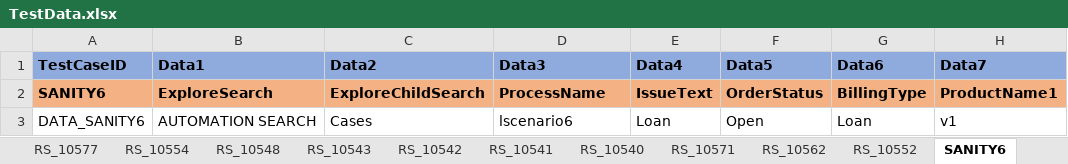
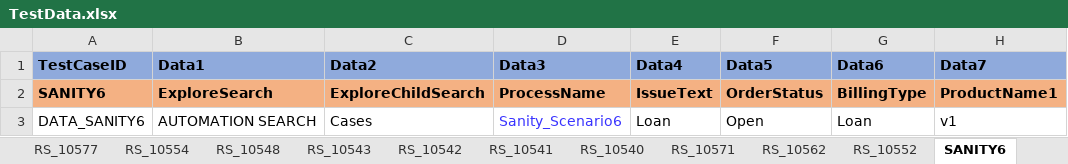
Before and after one commit to svmx-amresh-kumar/SVMX_Catalyst, an Excel workbook: fsaautomation/resources/TestData.xlsx, sheet SANITY6, drawn as a sheet; only a part is shown; values as stored, in another font and other column widths than the file's, no borders; the diff names each change by its address in the sheet, - before the commit and + after, or states it on an @@ line.

Commit message:
commiting
lks

```diff
--- a/fsaautomation/resources/TestData.xlsx (sheet SANITY6)
+++ b/fsaautomation/resources/TestData.xlsx (sheet SANITY6)
-D3 (Data3): lscenario6
+D3 (Data3): Sanity_Scenario6
-D3 text colour: black
+D3 text colour: #3933FF
```
